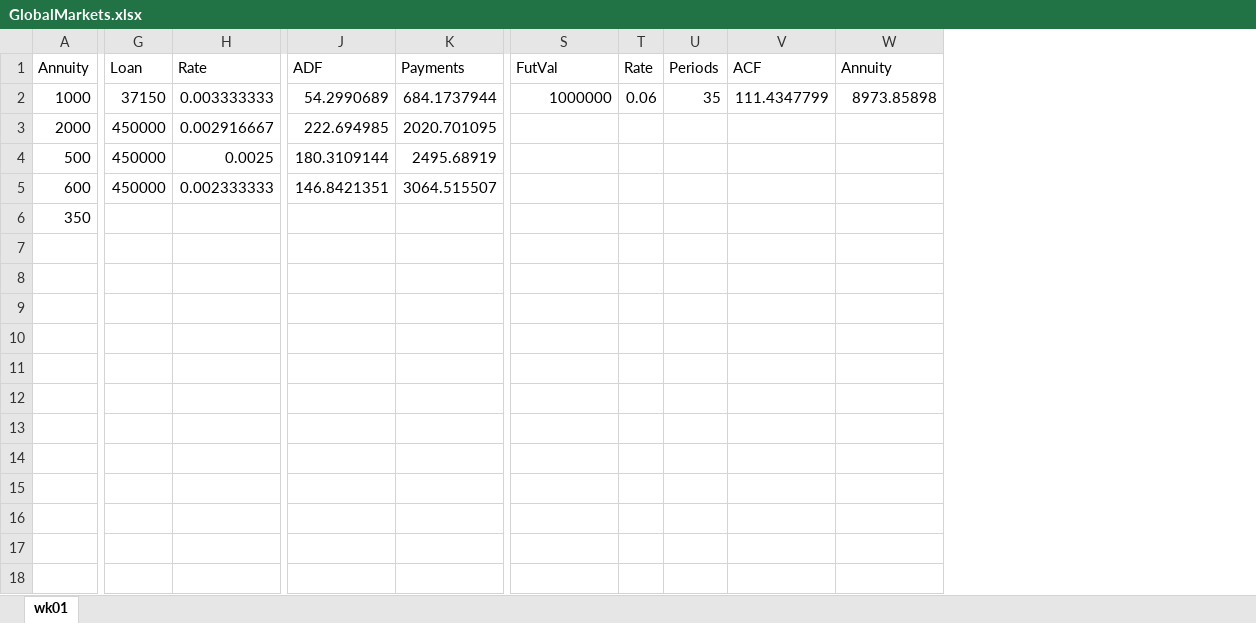
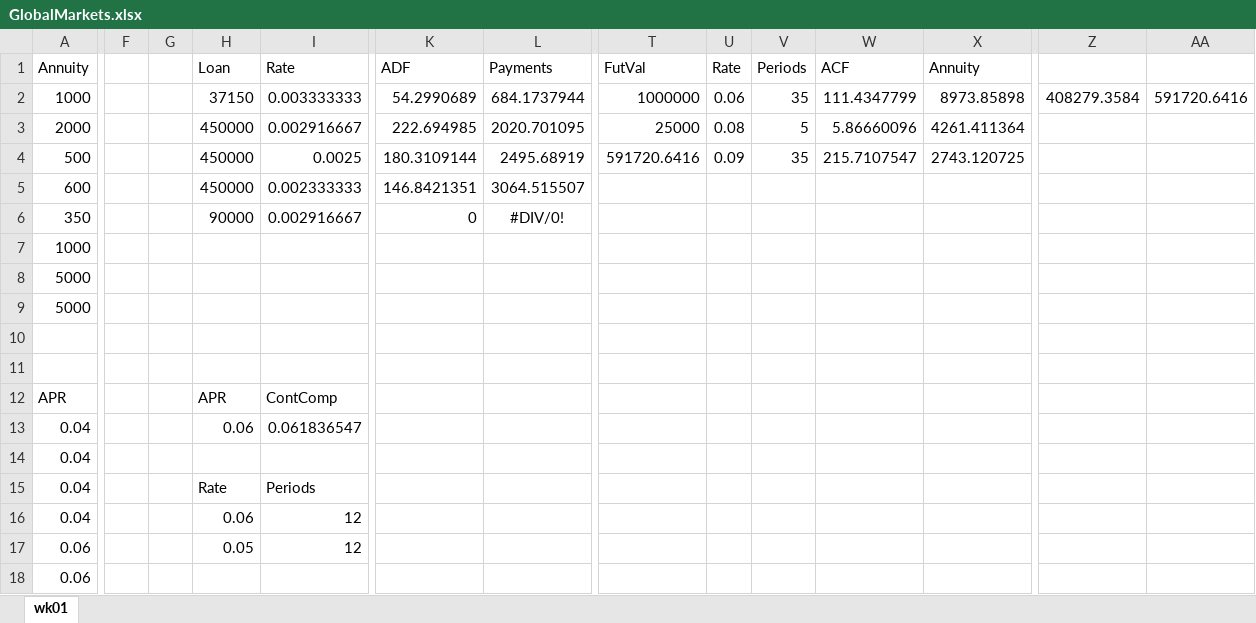
Before and after one commit to aisthesis/solutions, an Excel workbook: ClassesTaken/Coursera/2016/InvManagementRice/01GlobalMarkets/GlobalMarkets.xlsx, sheet wk01, drawn as a sheet; only a part is shown, gaps mark what is left out; values as stored, in another font and other column widths than the file's, no borders; table styles not drawn; addresses are those after the commit; rows hold the shown columns only; the diff covers the shown part only; the diff names each change by its address in the sheet, - before the commit and + after, or states it on an @@ line.

Commit message:
Finished first week of Global Markets class.

```diff
--- a/ClassesTaken/Coursera/2016/InvManagementRice/01GlobalMarkets/GlobalMarkets.xlsx (sheet wk01)
+++ b/ClassesTaken/Coursera/2016/InvManagementRice/01GlobalMarkets/GlobalMarkets.xlsx (sheet wk01)
+column F, empty
+column G, empty
+column Z, row 2: 408279.3584
+column AA, row 2: 591720.6416
-T3: (empty)
+T3: 25000
-U3: (empty)
+U3: 0.08
-V3: (empty)
+V3: 5
-W3: (empty)
+W3: 5.86660096
-X3: (empty)
+X3: 4261.411364
-T4: (empty)
+T4: 591720.6416
-U4: (empty)
+U4: 0.09
-V4: (empty)
+V4: 35
-W4: (empty)
+W4: 215.7107547
-X4: (empty)
+X4: 2743.120725
-H6: (empty)
+H6: 90000
-I6: (empty)
+I6: 0.002916667
-K6: (empty)
+K6: 0
-L6: (empty)
+L6: #DIV/0!
+row 7: 1000
+row 8: 5000
+row 9: 5000
+row 10: (empty)
+row 11: (empty)
+row 12: APR |  |  | APR | ContComp
+row 13: 0.04 |  |  | 0.06 | 0.061836547
+row 14: 0.04
+row 15: 0.04 |  |  | Rate | Periods
+row 16: 0.04 |  |  | 0.06 | 12
+row 17: 0.06 |  |  | 0.05 | 12
+row 18: 0.06
```
Also changed, not shown: 34 added rows, 1 added column and 1 removed column elsewhere in this sheet, formulas that keep their value, 2 other files.
